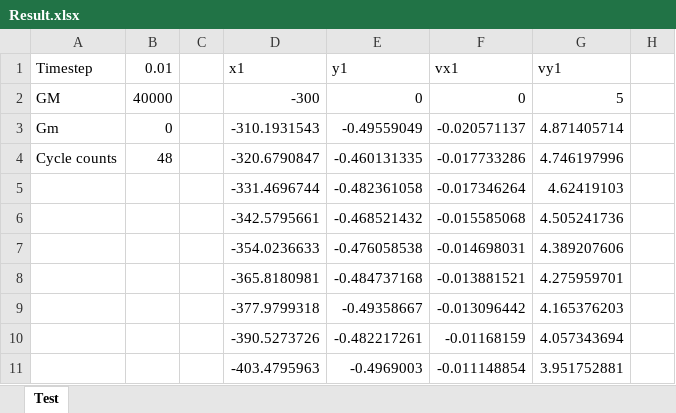
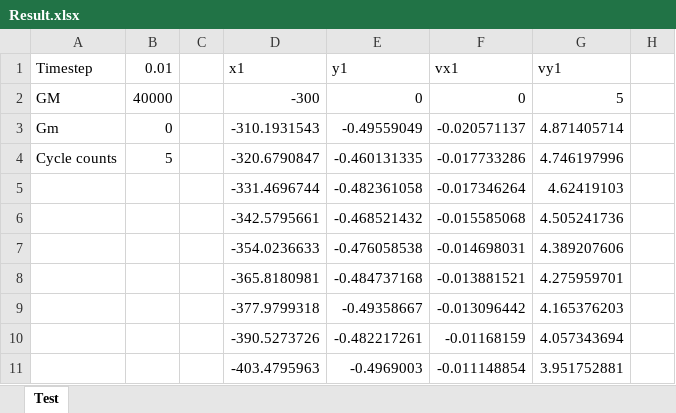
Before and after one commit to fewling/SitnikovProblemSimulation, an Excel workbook: Result.xlsx, sheet Test, drawn as a sheet; only a part is shown; values as stored, in another font and other column widths than the file's, no borders; the diff names each change by its address in the sheet, - before the commit and + after, or states it on an @@ line.

```diff
--- a/Result.xlsx (sheet Test)
+++ b/Result.xlsx (sheet Test)
-B4 (0.01): 48
+B4 (0.01): 5
```
Also changed, not shown: 4 other files.
